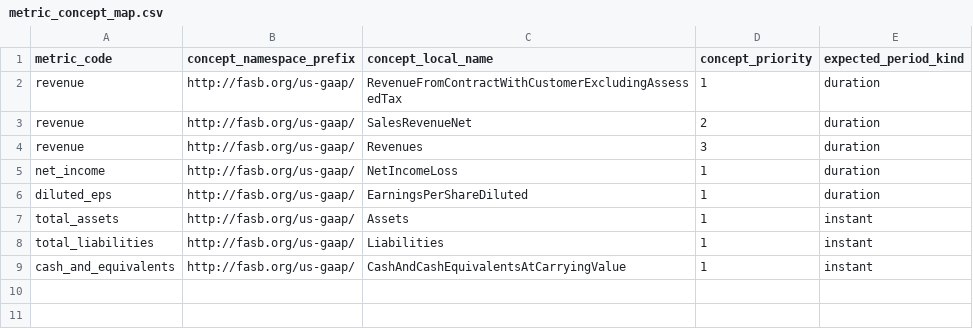
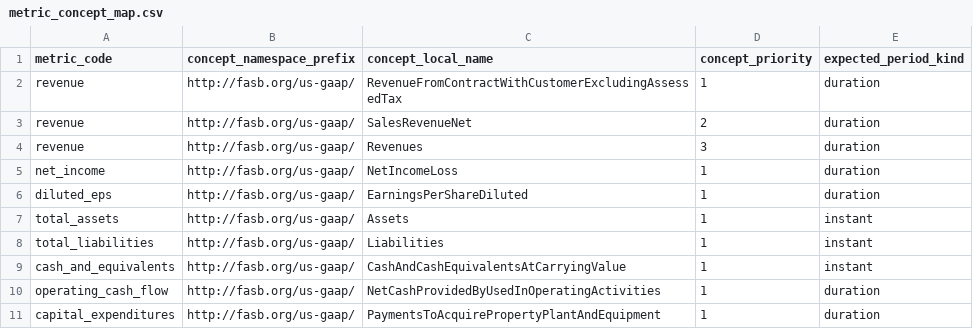
Before and after one commit to dhirajkk91/sec-edgar-financial-data-lakehouse, a CSV file: transform/seeds/metric_concept_map.csv, drawn as a sheet.

Commit message:
feat: selected reported operating cash flow and capital expenditures

```diff
--- a/transform/seeds/metric_concept_map.csv
+++ b/transform/seeds/metric_concept_map.csv
@@ -9 +9,3 @@ total_liabilities,http://fasb.org/us-gaap/,Liabilities,1,instant
 cash_and_equivalents,http://fasb.org/us-gaap/,CashAndCashEquivalentsAtCarryingValue,1,instant
+operating_cash_flow,http://fasb.org/us-gaap/,NetCashProvidedByUsedInOperatingActivities,1,duration
+capital_expenditures,http://fasb.org/us-gaap/,PaymentsToAcquirePropertyPlantAndEquipment,1,duration
```
Also changed, not shown: 10 other files.
